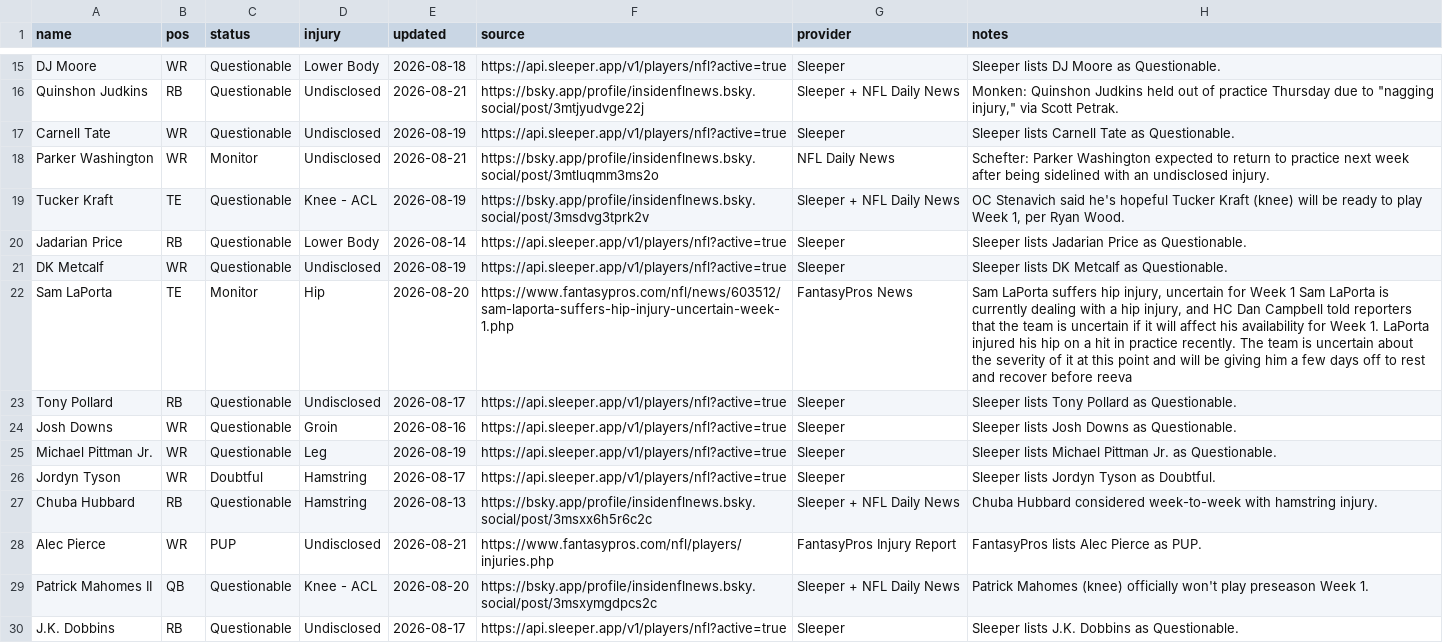
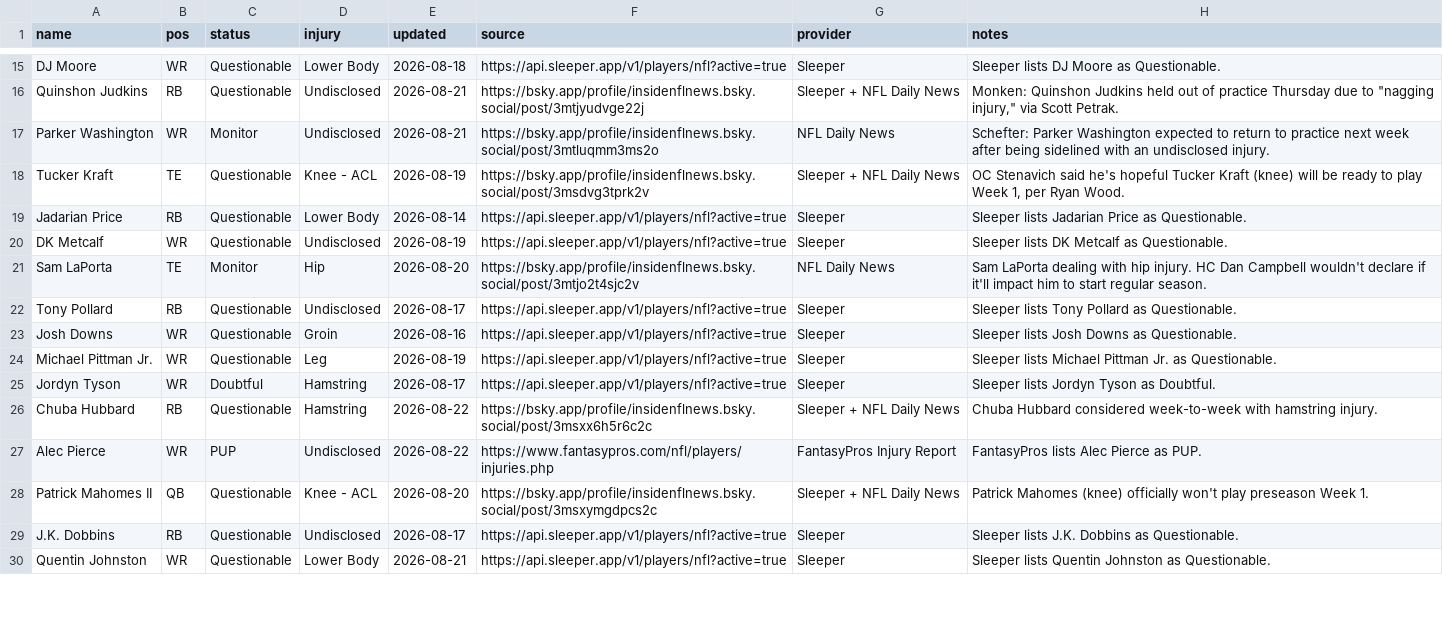
Before and after one commit to fowlergmu/private-draft-tools-x7k2, a CSV file: Data/Current Injuries.csv, drawn as a sheet; only a part is shown, gaps mark what is left out; the shorter side is filled out with more unchanged rows; the diff covers the shown part only.

```diff
--- a/Data/Current Injuries.csv
+++ b/Data/Current Injuries.csv
@@ -16,3 +16,2 @@ DJ Moore,WR,Questionable,Lower Body,2026-08-18,https://api.sleeper.app/v1/player
 Quinshon Judkins,RB,Questionable,Undisclosed,2026-08-21,https://bsky.app/profile/insidenflnews.bsky.social/post/3mtjyudvge22j,Sleeper + NFL Daily News,"Monken: Quinshon Judkins held out of practice Thursday due to ""nagging injury,"" via Scott Petrak."
-Carnell Tate,WR,Questionable,Undisclosed,2026-08-19,https://api.sleeper.app/v1/players/nfl?active=true,Sleeper,Sleeper lists Carnell Tate as Questionable.
 Parker Washington,WR,Monitor,Undisclosed,2026-08-21,https://bsky.app/profile/insidenflnews.bsky.social/post/3mtluqmm3ms2o,NFL Daily News,Schefter: Parker Washington expected to return to practice next week after being sidelined with an undisclosed injury.
@@ -21,3 +20,3 @@ Jadarian Price,RB,Questionable,Lower Body,2026-08-14,https://api.sleeper.app/v1/
 DK Metcalf,WR,Questionable,Undisclosed,2026-08-19,https://api.sleeper.app/v1/players/nfl?active=true,Sleeper,Sleeper lists DK Metcalf as Questionable.
-Sam LaPorta,TE,Monitor,Hip,2026-08-20,https://www.fantasypros.com/nfl/news/603512/sam-laporta-suffers-hip-injury-uncertain-week-1.php,FantasyPros News,"Sam LaPorta suffers hip injury, uncertain for Week 1 Sam LaPorta is currently dealing with a hip injury, and HC Dan Campbell told reporters that the team is uncertain if it will affect his availability for Week 1. LaPorta injured his hip on a hit in practice recently. The team is uncertain about the severity of it at this point and will be giving him a few days off to rest and recover before reeva"
+Sam LaPorta,TE,Monitor,Hip,2026-08-20,https://bsky.app/profile/insidenflnews.bsky.social/post/3mtjo2t4sjc2v,NFL Daily News,Sam LaPorta dealing with hip injury. HC Dan Campbell wouldn't declare if it'll impact him to start regular season.
 Tony Pollard,RB,Questionable,Undisclosed,2026-08-17,https://api.sleeper.app/v1/players/nfl?active=true,Sleeper,Sleeper lists Tony Pollard as Questionable.
@@ -26,4 +25,4 @@ Michael Pittman Jr.,WR,Questionable,Leg,2026-08-19,https://api.sleeper.app/v1/pl
 Jordyn Tyson,WR,Doubtful,Hamstring,2026-08-17,https://api.sleeper.app/v1/players/nfl?active=true,Sleeper,Sleeper lists Jordyn Tyson as Doubtful.
-Chuba Hubbard,RB,Questionable,Hamstring,2026-08-13,https://bsky.app/profile/insidenflnews.bsky.social/post/3msxx6h5r6c2c,Sleeper + NFL Daily News,Chuba Hubbard considered week-to-week with hamstring injury.
-Alec Pierce,WR,PUP,Undisclosed,2026-08-21,https://www.fantasypros.com/nfl/players/injuries.php,FantasyPros Injury Report,FantasyPros lists Alec Pierce as PUP.
+Chuba Hubbard,RB,Questionable,Hamstring,2026-08-22,https://bsky.app/profile/insidenflnews.bsky.social/post/3msxx6h5r6c2c,Sleeper + NFL Daily News,Chuba Hubbard considered week-to-week with hamstring injury.
+Alec Pierce,WR,PUP,Undisclosed,2026-08-22,https://www.fantasypros.com/nfl/players/injuries.php,FantasyPros Injury Report,FantasyPros lists Alec Pierce as PUP.
 Patrick Mahomes II,QB,Questionable,Knee - ACL,2026-08-20,https://bsky.app/profile/insidenflnews.bsky.social/post/3msxymgdpcs2c,Sleeper + NFL Daily News,Patrick Mahomes (knee) officially won't play preseason Week 1.
```
Also changed, not shown: 3 added rows, 3 removed rows and 23 edited cells elsewhere in this file.
